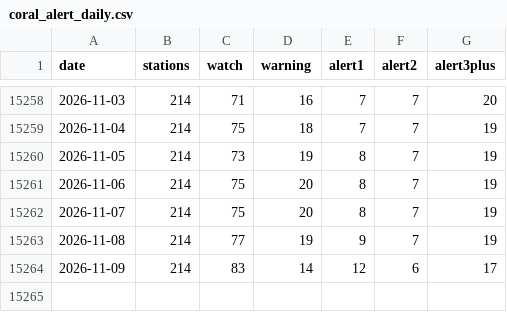
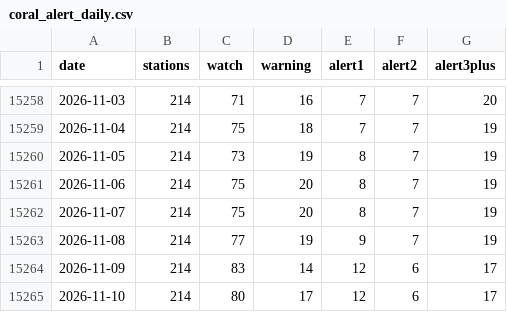
Before and after one commit to tsjuri/earthindicators, a CSV file: data/coral_alert_daily.csv, drawn as a sheet; only a part is shown, gaps mark what is left out; the diff names each change by its address in the sheet, - before the commit and + after, or states it on an @@ line.

```diff
--- a/data/coral_alert_daily.csv
+++ b/data/coral_alert_daily.csv
+row 15265: 2026-11-10 | 214 | 80 | 17 | 12 | 6 | 17
```
Also changed, not shown: 2 other files.
